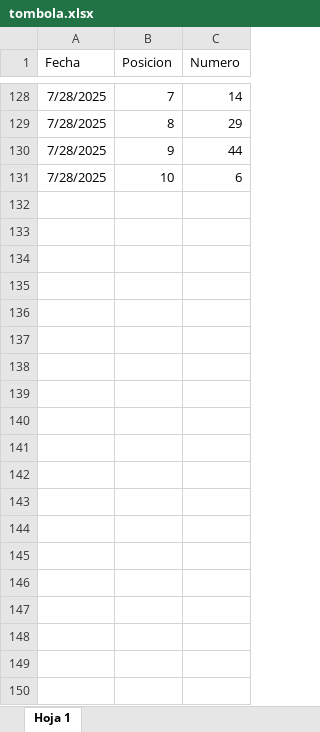
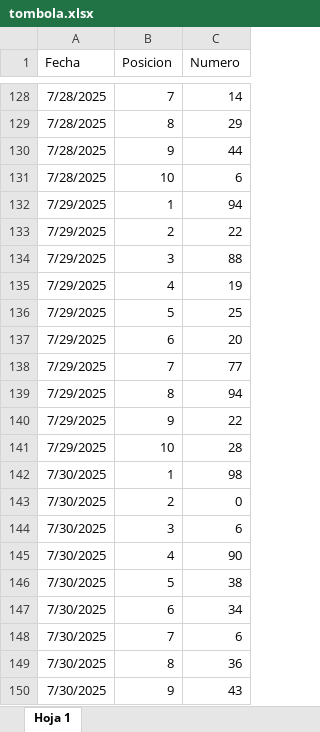
Before and after one commit to londerowalteroscar/Prediccion-Bingo-Municipal, an Excel workbook: data/tombola.xlsx, sheet Hoja 1, drawn as a sheet; only a part is shown, gaps mark what is left out; values as stored, in another font and other column widths than the file's, no borders; the diff covers the shown part only; the diff names each change by its address in the sheet, - before the commit and + after, or states it on an @@ line.

Commit message:
Actualización del cuaderno de predicción, incluyendo modelos LSTM, Markov, Poisson y Binomial Negativa. Se añadieron datos en tombola.xlsx.

```diff
--- a/data/tombola.xlsx (sheet Hoja 1)
+++ b/data/tombola.xlsx (sheet Hoja 1)
+row 132: 7/29/2025 | 1 | 94
+row 133: 7/29/2025 | 2 | 22
+row 134: 7/29/2025 | 3 | 88
+row 135: 7/29/2025 | 4 | 19
+row 136: 7/29/2025 | 5 | 25
+row 137: 7/29/2025 | 6 | 20
+row 138: 7/29/2025 | 7 | 77
+row 139: 7/29/2025 | 8 | 94
+row 140: 7/29/2025 | 9 | 22
+row 141: 7/29/2025 | 10 | 28
+row 142: 7/30/2025 | 1 | 98
+row 143: 7/30/2025 | 2 | 0
+row 144: 7/30/2025 | 3 | 6
+row 145: 7/30/2025 | 4 | 90
+row 146: 7/30/2025 | 5 | 38
+row 147: 7/30/2025 | 6 | 34
+row 148: 7/30/2025 | 7 | 6
+row 149: 7/30/2025 | 8 | 36
+row 150: 7/30/2025 | 9 | 43
```
Also changed, not shown: 31 added rows elsewhere in this sheet, 6 other files.
